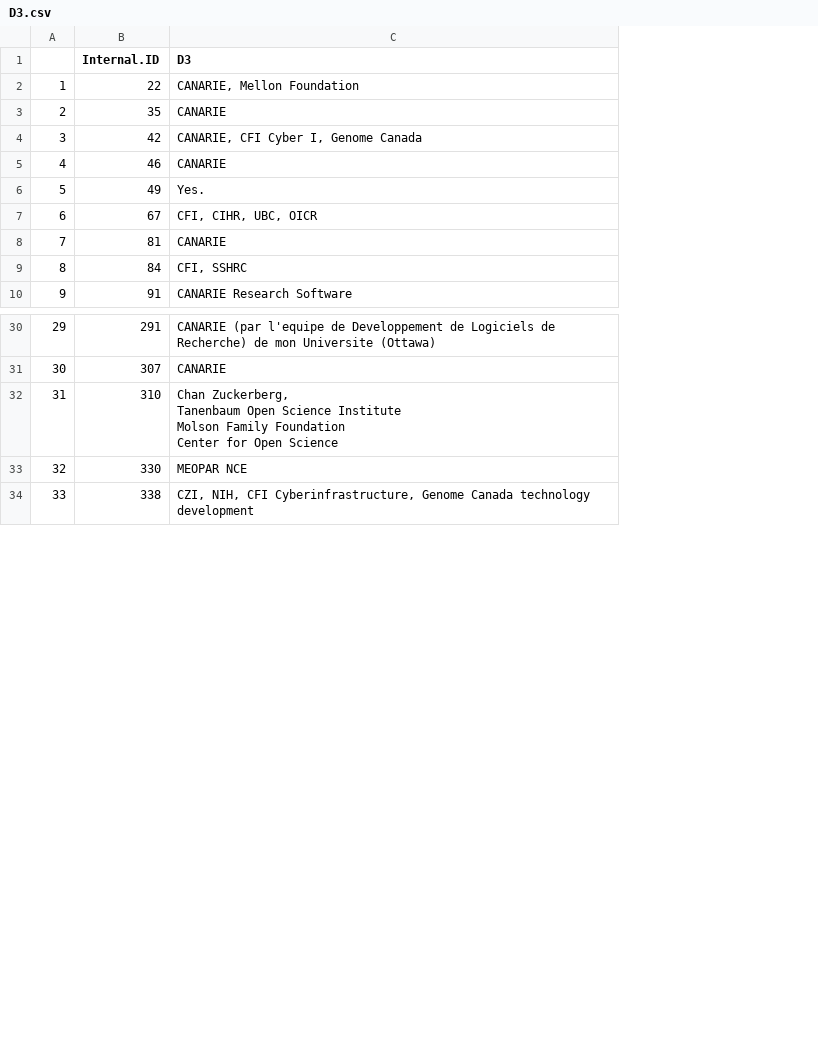
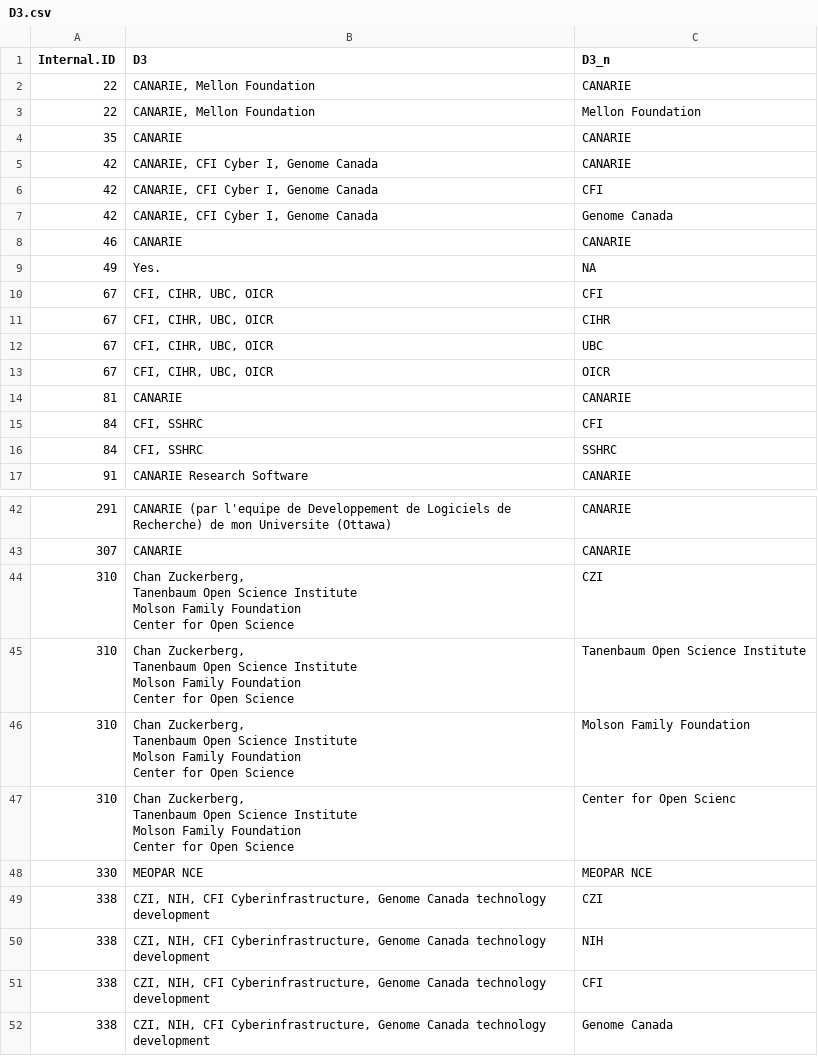
Before and after one commit to alliancecan/Research-Software-Survey-Data-Analysis, a CSV file: Data/D3.csv, drawn as a sheet; only a part is shown, gaps mark what is left out; removed rows and columns are numbered as before the commit, all else as after; ↵ is a line break in a cell; the diff covers the shown part only; the diff names each change by its address in the sheet, - before the commit and + after, or states it on an @@ line.

```diff
--- a/Data/D3.csv
+++ b/Data/D3.csv
-column A, rows 2-10: 1 | 2 | 3 | 4 | 5 | 6 | 7 | 8 | 9; rows 30-34: 29 | 30 | 31 | 32 | 33
+column C (D3_n), row 2: CANARIE; row 4: CANARIE; rows 7-10: Genome Canada | CANARIE | NA | CFI; row 14: CANARIE; rows 16-17: SSHRC | CANARIE; rows 42-44: CANARIE | CANARIE | CZI; row 48: MEOPAR NCE; row 52: Genome Canada
+row 3: 22 | CANARIE, Mellon Foundation | Mellon Foundation
+row 5: 42 | CANARIE, CFI Cyber I, Genome Canada | CANARIE
+row 6: 42 | CANARIE, CFI Cyber I, Genome Canada | CFI
+row 11: 67 | CFI, CIHR, UBC, OICR | CIHR
+row 12: 67 | CFI, CIHR, UBC, OICR | UBC
+row 13: 67 | CFI, CIHR, UBC, OICR | OICR
+row 15: 84 | CFI, SSHRC | CFI
+row 45: 310 | Chan Zuckerberg, ↵ Tanenbaum Open Science Institute ↵ Molson Family Foundation ↵ Center for Open Science | Tanenbaum Open Science Institute
+row 46: 310 | Chan Zuckerberg, ↵ Tanenbaum Open Science Institute ↵ Molson Family Foundation ↵ Center for Open Science | Molson Family Foundation
+row 47: 310 | Chan Zuckerberg, ↵ Tanenbaum Open Science Institute ↵ Molson Family Foundation ↵ Center for Open Science | Center for Open Scienc
+row 49: 338 | CZI, NIH, CFI Cyberinfrastructure, Genome Canada technology development | CZI
+row 50: 338 | CZI, NIH, CFI Cyberinfrastructure, Genome Canada technology development | NIH
+row 51: 338 | CZI, NIH, CFI Cyberinfrastructure, Genome Canada technology development | CFI
```
Also changed, not shown: 5 added rows and 37 removed rows elsewhere in this file, 2 other files.
